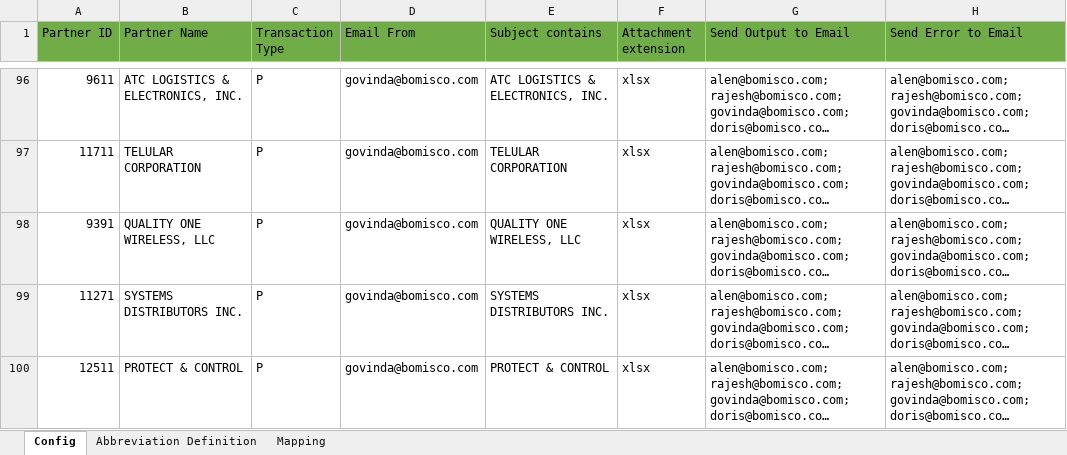
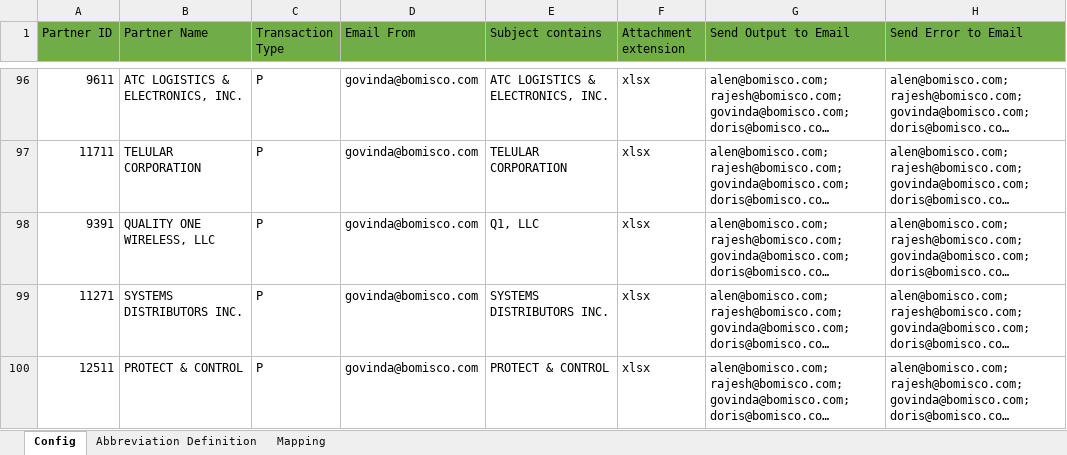
Before and after one commit to alernkn247/PartnerConfiguration, an Excel workbook: PartnerMasterConfiguration.xlsx, sheet Config, drawn as a sheet; only a part is shown, gaps mark what is left out; long unchanged cells end in …; values as stored, in another font and other column widths than the file's, no borders; conditional formats not drawn; the diff names each change by its address in the sheet, - before the commit and + after, or states it on an @@ line.

Commit message:
Update

```diff
--- a/PartnerMasterConfiguration.xlsx (sheet Config)
+++ b/PartnerMasterConfiguration.xlsx (sheet Config)
-E98 (Subject contains): QUALITY ONE WIRELESS, LLC
+E98 (Subject contains): Q1, LLC
```
